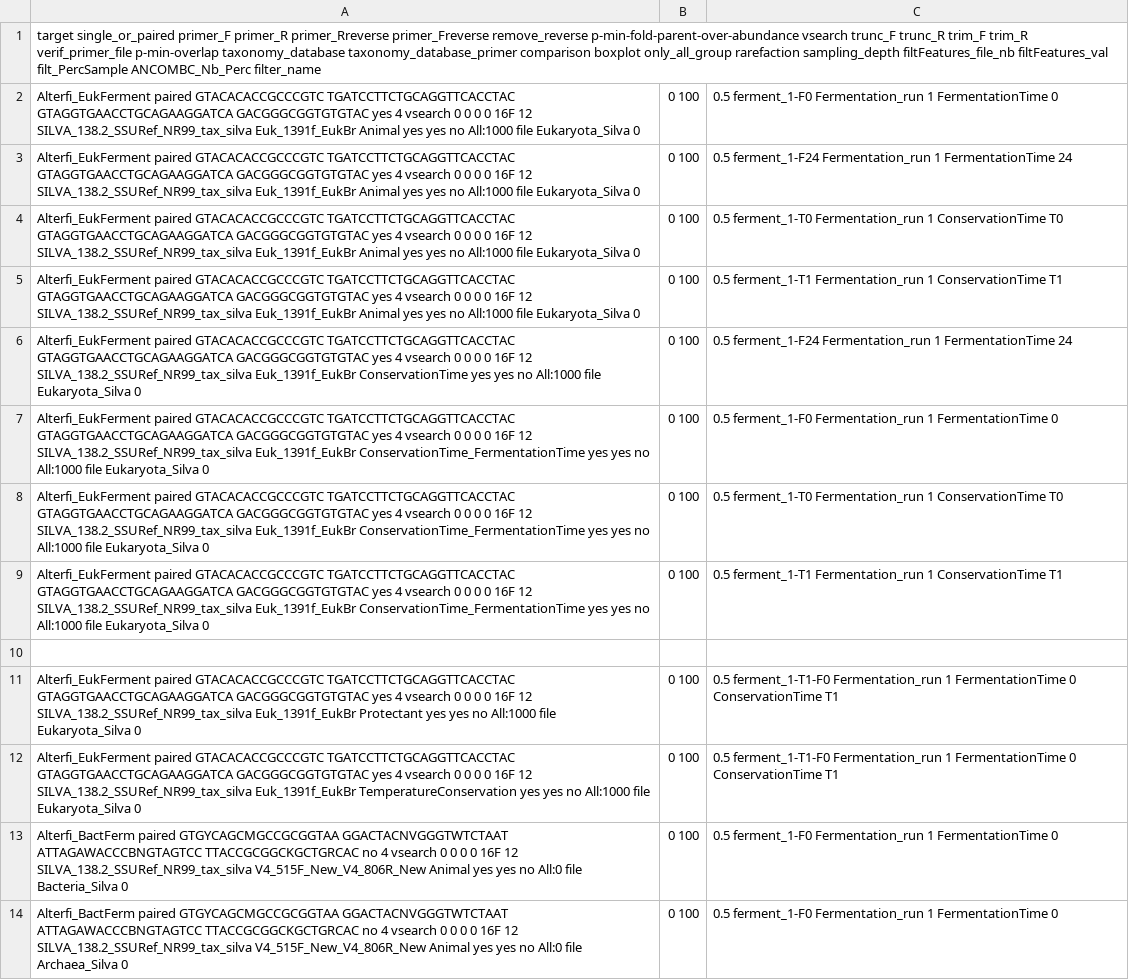
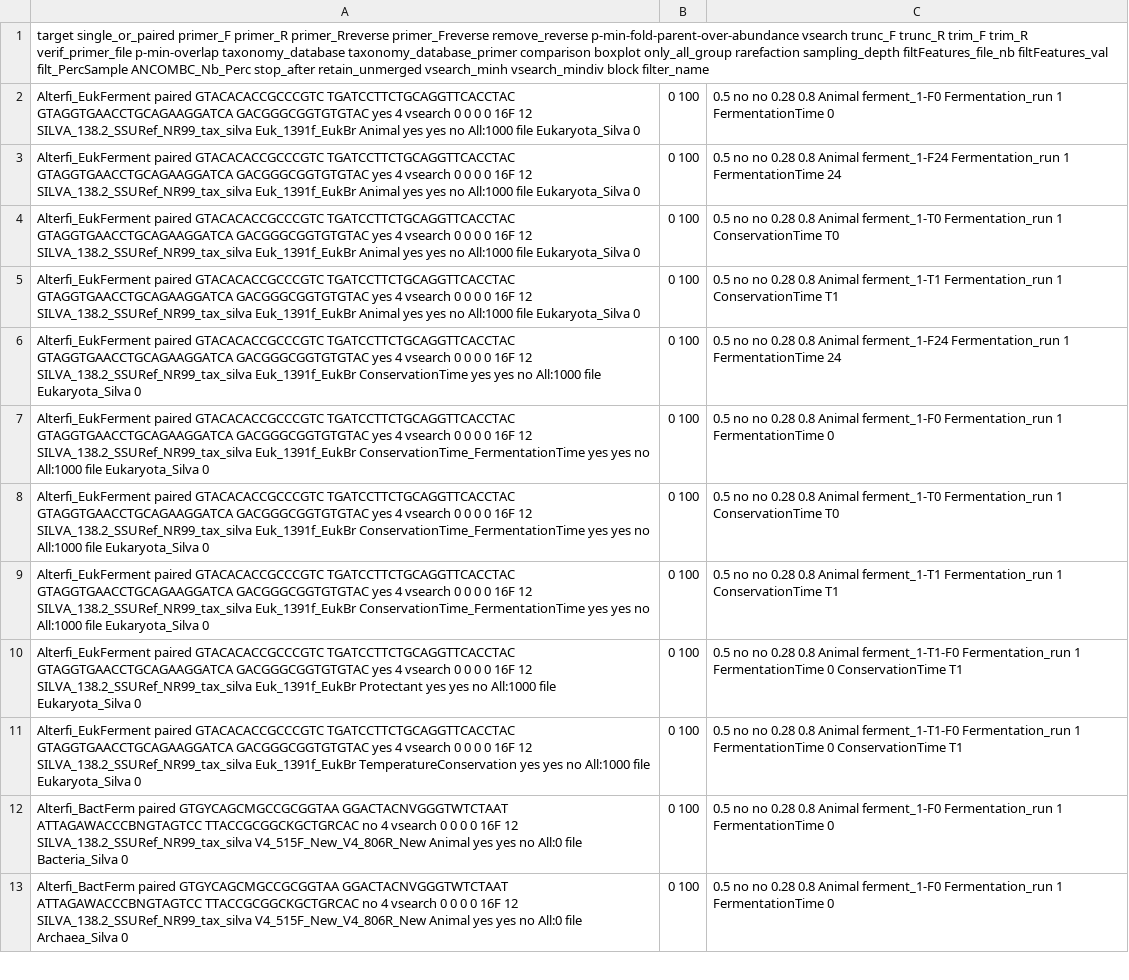
Before and after one commit to JeremyTournayre/DINAMIC-qiime2-amplicon, a TSV file: input_alterfi.tsv, drawn as a sheet; only a part is shown; removed rows and columns are numbered as before the commit, all else as after; the diff covers the shown part only; the diff names each change by its address in the sheet, - before the commit and + after, or states it on an @@ line.

Commit message:
Stats: donor block, Aitchison, dispersion, ANCOM-BC2 struc_zero, rel. abundances
Reviewer requests (Alterfi): donor effect and compositionality.

- Optional input.tsv column "block" (mapping column, e.g. Animal), passed to
  QIIME2 adonis (block+comparison), vegan and run_ancombc.R; skipped when it
  is the comparison column, missing, single-level or confounded.
- Aitchison distance (CLR, pseudocount 1, non-rarefied) in QIIME2 (beta,
  PCoA, group significance) and vegan; PERMDISP / betadisper.
- vegan: permanova_block (adonis2 by = "margin", free and within-block
  permutations, free fallback when < 100 distinct permutations),
  pairwise_block, alpha_lm. Historical outputs unchanged.
- ANCOM-BC2: manual pseudocount removed, struc_zero = TRUE, neg_lb only when
  all groups > 30 samples, block covariate (block columns dropped from the
  output), ANCOM-BC_structural_zeros.tsv, skip a level instead of failing.
- DESeq2 ~ block + group; pairwise LFC now log2(group2/group1) like ANCOM-BC2.
- IndicSpecies and LEfSe on relative abundances; IndicSpecies within-block
  permutations and BH p-value.
- input_alterfi.tsv: Alterfi rerun input (vsearch 0.28/0.8, block Animal).
- db/input_alterfi.tsv: CRLF -> LF (broke the Max-length header).

```diff
--- a/input_alterfi.tsv
+++ b/input_alterfi.tsv
-A1: …filt_PercSample ANCOMBC_Nb_Perc filter_name
+A1: …filt_PercSample ANCOMBC_Nb_Perc stop_after retain_unmerged vsearch_minh vsearch_mindiv block filter_name
-C2: 0.5 ferment_1-F0 Fermentation_run…
+C2: 0.5 no no 0.28 0.8 Animal ferment_1-F0 Fermentation_run…
-C3: 0.5 ferment_1-F24 Fermentation_run…
+C3: 0.5 no no 0.28 0.8 Animal ferment_1-F24 Fermentation_run…
-C4: 0.5 ferment_1-T0 Fermentation_run…
+C4: 0.5 no no 0.28 0.8 Animal ferment_1-T0 Fermentation_run…
-C5: 0.5 ferment_1-T1 Fermentation_run…
+C5: 0.5 no no 0.28 0.8 Animal ferment_1-T1 Fermentation_run…
-C6: 0.5 ferment_1-F24 Fermentation_run…
+C6: 0.5 no no 0.28 0.8 Animal ferment_1-F24 Fermentation_run…
-C7: 0.5 ferment_1-F0 Fermentation_run…
+C7: 0.5 no no 0.28 0.8 Animal ferment_1-F0 Fermentation_run…
-C8: 0.5 ferment_1-T0 Fermentation_run…
+C8: 0.5 no no 0.28 0.8 Animal ferment_1-T0 Fermentation_run…
-C9: 0.5 ferment_1-T1 Fermentation_run…
+C9: 0.5 no no 0.28 0.8 Animal ferment_1-T1 Fermentation_run…
-row 10: (empty)
-C10:C11: 0.5 ferment_1-T1-F0 Fermentation_run…
+C10:C11: 0.5 no no 0.28 0.8 Animal ferment_1-T1-F0 Fermentation_run…
-C12:C13: 0.5 ferment_1-F0 Fermentation_run…
+C12:C13: 0.5 no no 0.28 0.8 Animal ferment_1-F0 Fermentation_run…
```
Also changed, not shown: 18 edited cells elsewhere in this file, db/input_alterfi.tsv, 5 other files.
